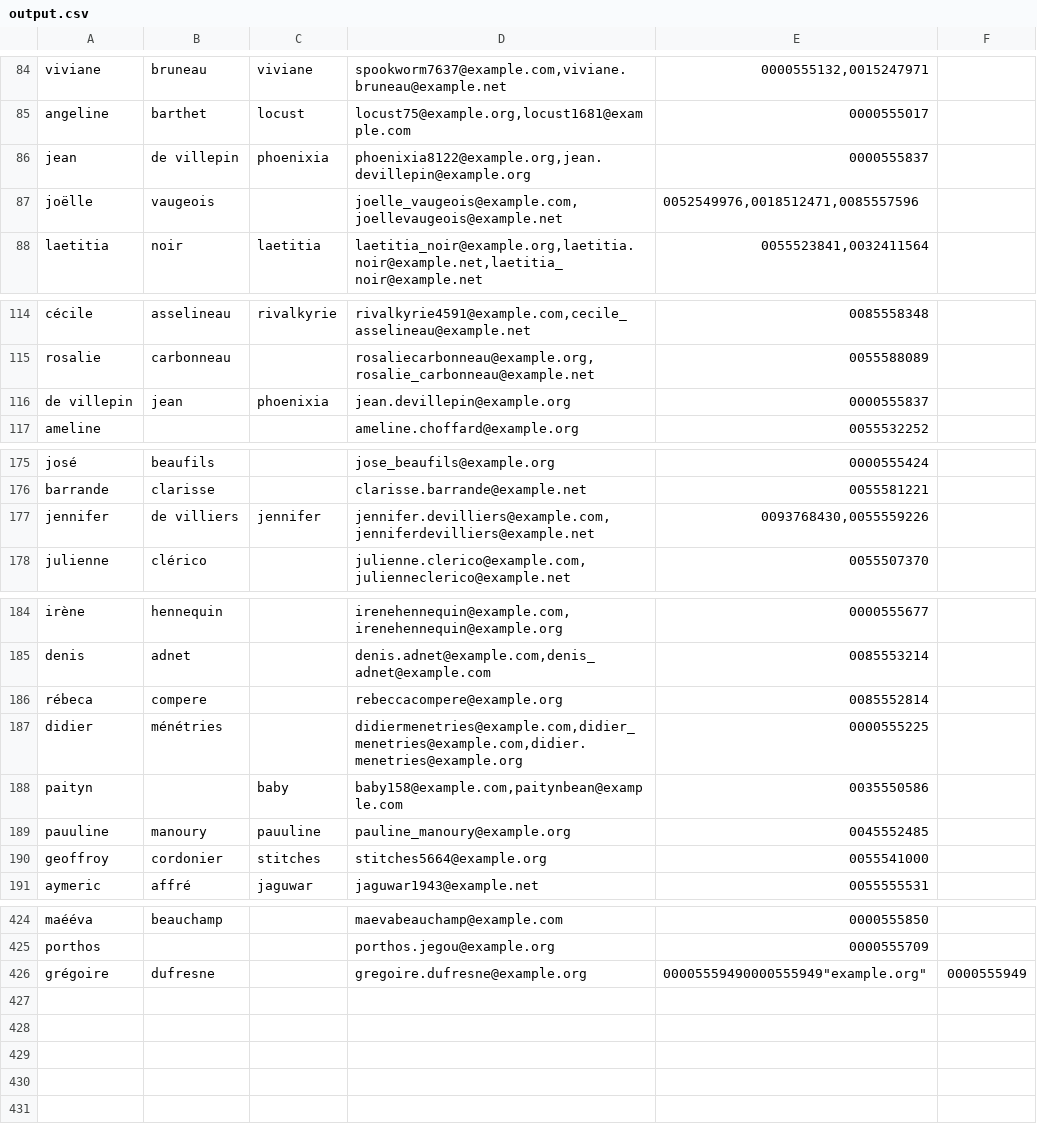
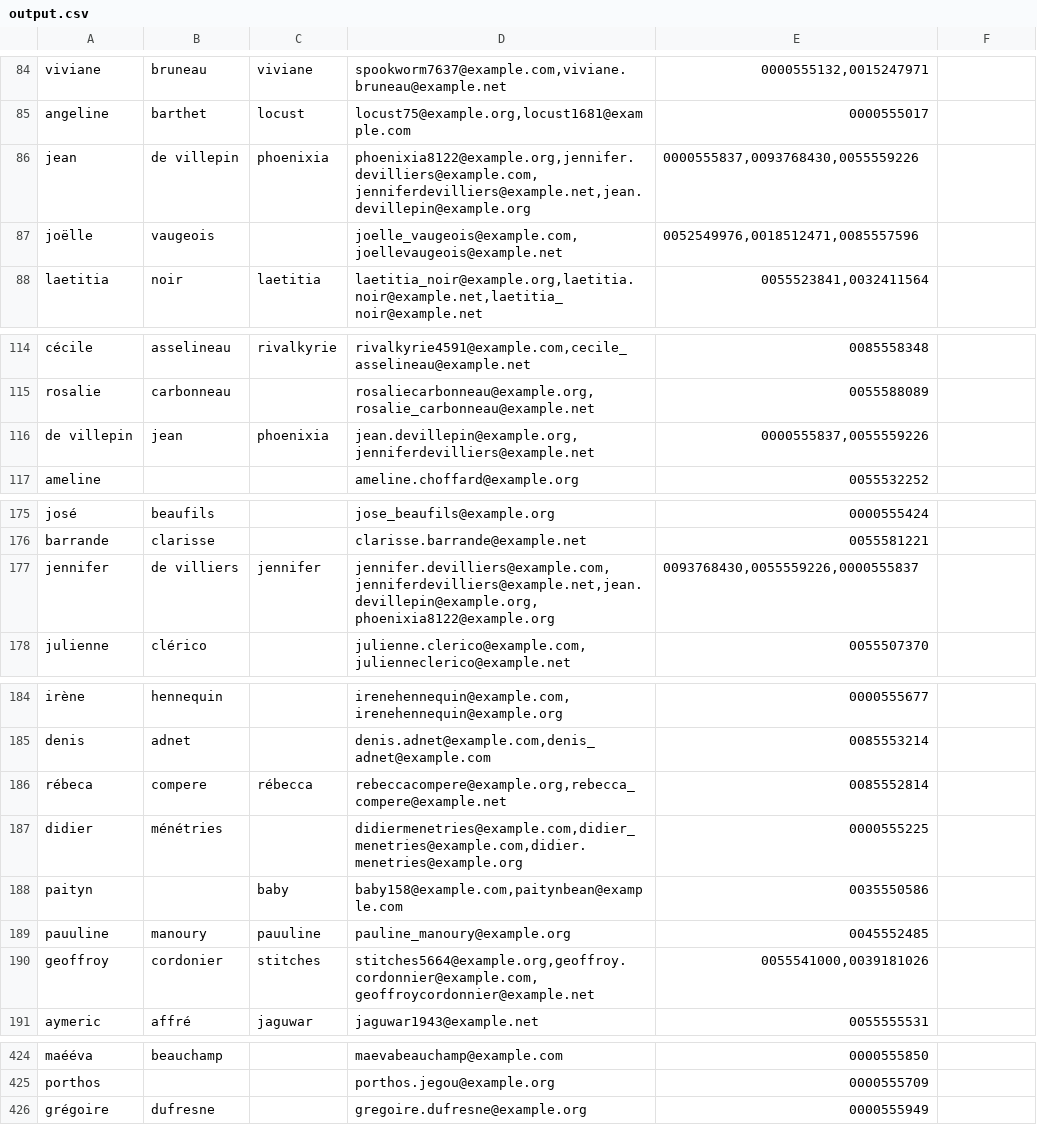
Before and after one commit to kcasagrande/volunteers, a CSV file: src/main/resources/output.csv, drawn as a sheet; only a part is shown, gaps mark what is left out; the diff covers the shown part only.

```diff
--- a/src/main/resources/output.csv
+++ b/src/main/resources/output.csv
@@ -85,3 +85,3 @@
 "angeline";"barthet";"locust";"locust75@example.org,locust1681@example.com";"0000555017"
-"jean";"de villepin";"phoenixia";"phoenixia8122@example.org,jean.devillepin@example.org";"0000555837"
+"jean";"de villepin";"phoenixia";"phoenixia8122@example.org,jennifer.devilliers@example.com,jenniferdevilliers@example.net,jean.devillepin@example.org";"0000555837,0093768430,0055559226"
 "joëlle";"vaugeois";"";"joelle_vaugeois@example.com,joellevaugeois@example.net";"0052549976,0018512471,0085557596"
@@ -115,3 +115,3 @@
 "rosalie";"carbonneau";"";"rosaliecarbonneau@example.org,rosalie_carbonneau@example.net";"0055588089"
-"de villepin";"jean";"phoenixia";"jean.devillepin@example.org";"0000555837"
+"de villepin";"jean";"phoenixia";"jean.devillepin@example.org,jenniferdevilliers@example.net";"0000555837,0055559226"
 "ameline";"";"";"ameline.choffard@example.org";"0055532252"
@@ -176,3 +176,3 @@
 "barrande";"clarisse";"";"clarisse.barrande@example.net";"0055581221"
-"jennifer";"de villiers";"jennifer";"jennifer.devilliers@example.com,jenniferdevilliers@example.net";"0093768430,0055559226"
+"jennifer";"de villiers";"jennifer";"jennifer.devilliers@example.com,jenniferdevilliers@example.net,jean.devillepin@example.org,phoenixia8122@example.org";"0093768430,0055559226,0000555837"
 "julienne";"clérico";"";"julienne.clerico@example.com,julienneclerico@example.net";"0055507370"
@@ -185,3 +185,3 @@
 "denis";"adnet";"";"denis.adnet@example.com,denis_adnet@example.com";"0085553214"
-"rébeca";"compere";"";"rebeccacompere@example.org";"0085552814"
+"rébeca";"compere";"rébecca";"rebeccacompere@example.org,rebecca_compere@example.net";"0085552814"
 "didier";"ménétries";"";"didiermenetries@example.com,didier_menetries@example.com,didier.menetries@example.org";"0000555225"
@@ -189,3 +189,3 @@
 "pauuline";"manoury";"pauuline";"pauline_manoury@example.org";"0045552485"
-"geoffroy";"cordonier";"stitches";"stitches5664@example.org";"0055541000"
+"geoffroy";"cordonier";"stitches";"stitches5664@example.org,geoffroy.cordonnier@example.com,geoffroycordonnier@example.net";"0055541000,0039181026"
 "aymeric";"affré";"jaguwar";"jaguwar1943@example.net";"0055555531"
@@ -425,2 +425,2 @@
 "porthos";"";"";"porthos.jegou@example.org";"0000555709"
-"grégoire";"dufresne";"";"gregoire.dufresne@example.org";"0000555949"0000555949"example.org";"0000555949"
+"grégoire";"dufresne";"";"gregoire.dufresne@example.org";"0000555949"
```
Also changed, not shown: 4 edited cells elsewhere in this file, 3 other files.
